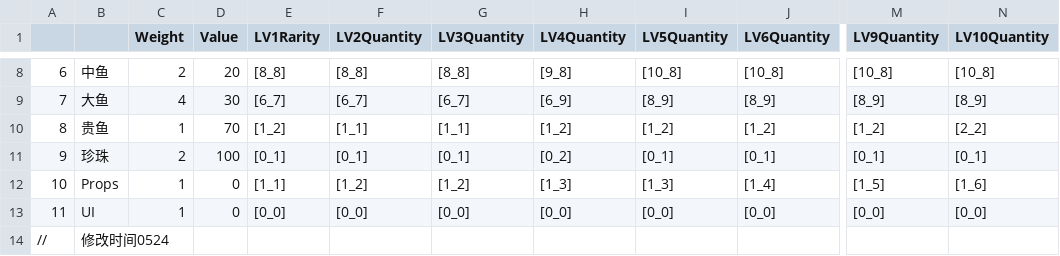
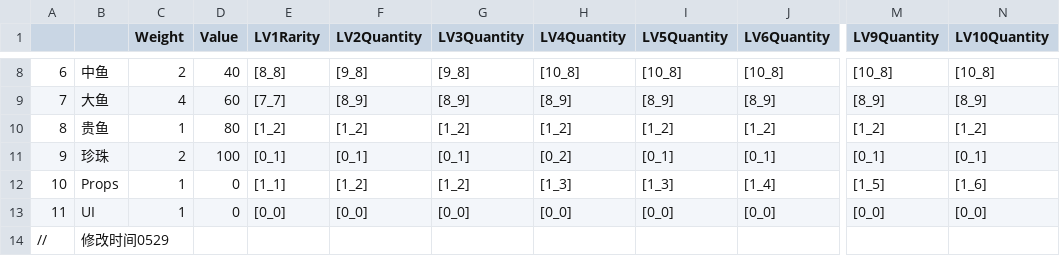
Before and after one commit to tinyRattar/GunMiner, a CSV file: Assets/Resources/oreInfo.csv, drawn as a sheet; only a part is shown, gaps mark what is left out; the diff covers the shown part only; the diff names each change by its address in the sheet, - before the commit and + after, or states it on an @@ line.

```diff
--- a/Assets/Resources/oreInfo.csv
+++ b/Assets/Resources/oreInfo.csv
-D8 (Value): 20
+D8 (Value): 40
-F8 (LV2Quantity): [8_8]
+F8 (LV2Quantity): [9_8]
-G8 (LV3Quantity): [8_8]
+G8 (LV3Quantity): [9_8]
-H8 (LV4Quantity): [9_8]
+H8 (LV4Quantity): [10_8]
-D9 (Value): 30
+D9 (Value): 60
-E9 (LV1Rarity): [6_7]
+E9 (LV1Rarity): [7_7]
-F9 (LV2Quantity): [6_7]
+F9 (LV2Quantity): [8_9]
-G9 (LV3Quantity): [6_7]
+G9 (LV3Quantity): [8_9]
-H9 (LV4Quantity): [6_9]
+H9 (LV4Quantity): [8_9]
-D10 (Value): 70
+D10 (Value): 80
-F10 (LV2Quantity): [1_1]
+F10 (LV2Quantity): [1_2]
-G10 (LV3Quantity): [1_1]
+G10 (LV3Quantity): [1_2]
-N10 (LV10Quantity): [2_2]
+N10 (LV10Quantity): [1_2]
-B14: 修改时间0524
+B14: 修改时间0529
```
Also changed, not shown: 30 edited cells elsewhere in this file, Assets/Resources/equipInfo.csv, Assets/Resources/lootProps.csv, 33 other files.
